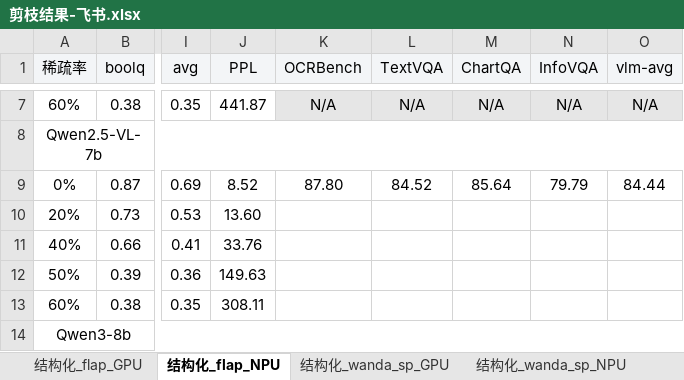
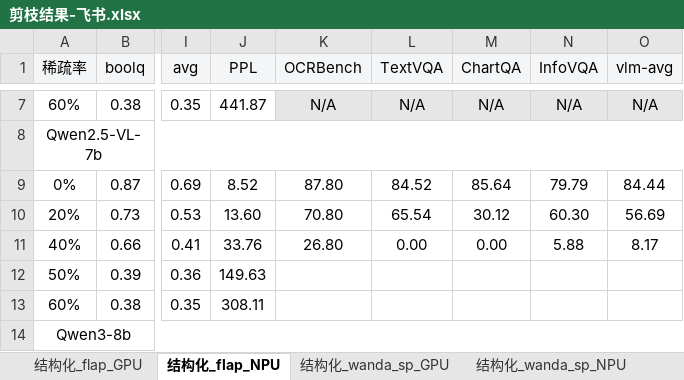
Before and after one commit to MAC-AutoML/MindPipe, an Excel workbook: 剪枝结果-飞书.xlsx, sheet 结构化_flap_NPU, drawn as a sheet; only a part is shown, gaps mark what is left out; values as stored, in another font and other column widths than the file's, no borders; the diff names each change by its address in the sheet, - before the commit and + after, or states it on an @@ line.

```diff
--- a/剪枝结果-飞书.xlsx (sheet 结构化_flap_NPU)
+++ b/剪枝结果-飞书.xlsx (sheet 结构化_flap_NPU)
-K10 (OCRBench): (empty)
+K10 (OCRBench): 70.80
-L10 (TextVQA): (empty)
+L10 (TextVQA): 65.54
-M10 (ChartQA): (empty)
+M10 (ChartQA): 30.12
-N10 (InfoVQA): (empty)
+N10 (InfoVQA): 60.30
-O10 (vlm-avg): (empty)
+O10 (vlm-avg): 56.69
-K11 (OCRBench): (empty)
+K11 (OCRBench): 26.80
-L11 (TextVQA): (empty)
+L11 (TextVQA): 0.00
-M11 (ChartQA): (empty)
+M11 (ChartQA): 0.00
-N11 (InfoVQA): (empty)
+N11 (InfoVQA): 5.88
-O11 (vlm-avg): (empty)
+O11 (vlm-avg): 8.17
```
Also changed, not shown: sheet 结构化_wanda_sp_GPU, sheet 结构化_flap_GPU, sheet 非结构化_alps_NPU, sheet 结构化_wanda_sp_NPU, sheet 结构化_shortgpt_GPU, 29 other files.
